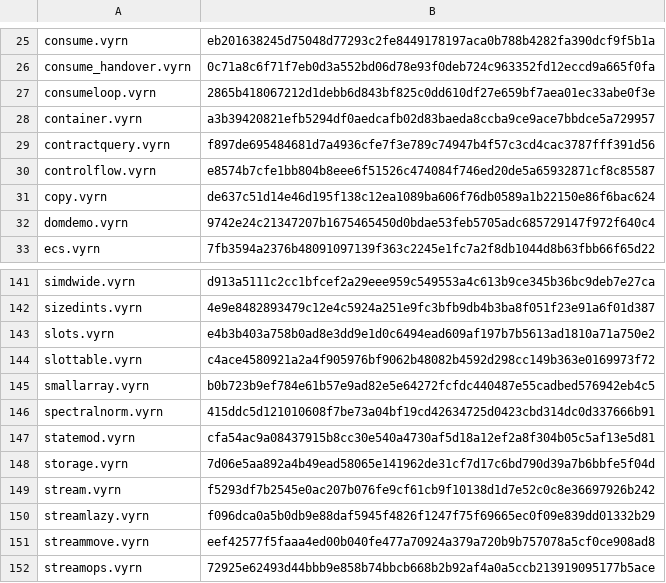
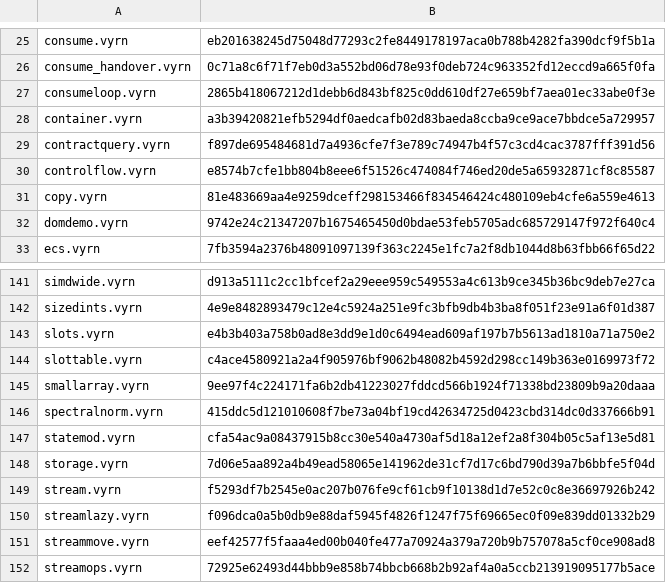
Before and after one commit to vyrn-lang/vyrn, a TSV file: rfcs/census/wasm-sha256.tsv, drawn as a sheet; only a part is shown, gaps mark what is left out.

Commit message:
test(cli): the emitter census and the manifest are re-pinned on main
The branch was rebased over the three thin forms' deletion, which moved the same census rows and manifest lines.

```diff
--- a/rfcs/census/wasm-sha256.tsv
+++ b/rfcs/census/wasm-sha256.tsv
@@ -30,3 +30,3 @@ contractquery.vyrn	f897de695484681d7a4936cfe7f3e789c74947b4f57c3cd4cac3787fff391
 controlflow.vyrn	e8574b7cfe1bb804b8eee6f51526c474084f746ed20de5a65932871cf8c85587
-copy.vyrn	de637c51d14e46d195f138c12ea1089ba606f76db0589a1b22150e86f6bac624
+copy.vyrn	81e483669aa4e9259dceff298153466f834546424c480109eb4cfe6a559e4613
 domdemo.vyrn	9742e24c21347207b1675465450d0bdae53feb5705adc685729147f972f640c4
@@ -144,3 +144,3 @@ slots.vyrn	e4b3b403a758b0ad8e3dd9e1d0c6494ead609af197b7b5613ad1810a71a750e2
 slottable.vyrn	c4ace4580921a2a4f905976bf9062b48082b4592d298cc149b363e0169973f72
-smallarray.vyrn	b0b723b9ef784e61b57e9ad82e5e64272fcfdc440487e55cadbed576942eb4c5
+smallarray.vyrn	9ee97f4c224171fa6b2db41223027fddcd566b1924f71338bd23809b9a20daaa
 spectralnorm.vyrn	415ddc5d121010608f7be73a04bf19cd42634725d0423cbd314dc0d337666b91
```
Also changed, not shown: 1 other file.
